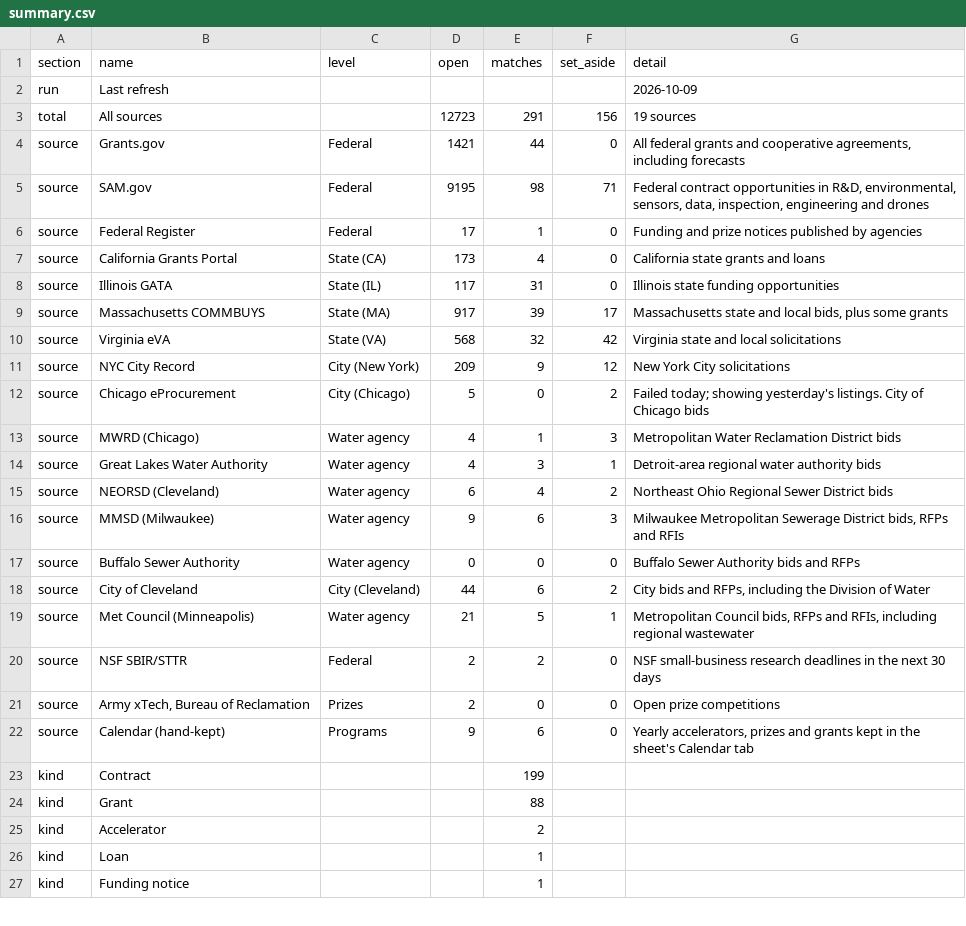
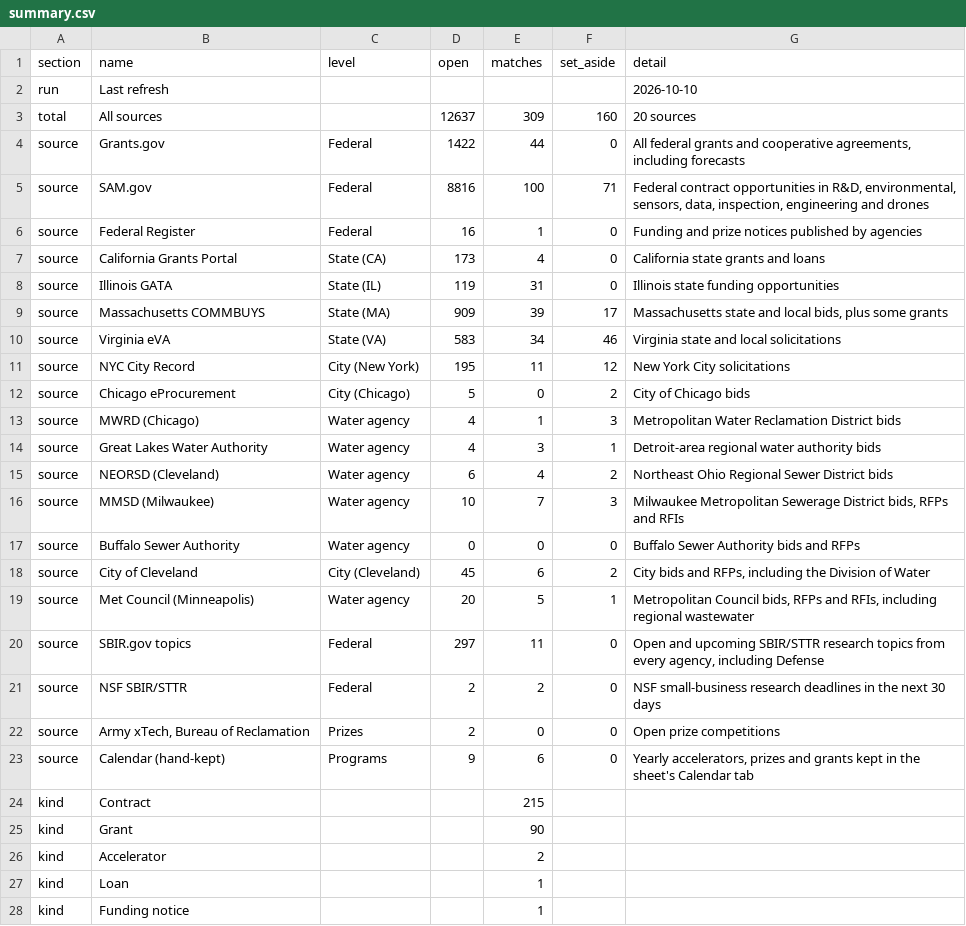
Before and after one commit to gauravshikhargandhi-web/glia-funding-tracker, a CSV file: data/summary.csv, drawn as a sheet; only a part is shown; the diff covers the shown part only.

```diff
--- a/data/summary.csv
+++ b/data/summary.csv
@@ -1,13 +1,13 @@
 section,name,level,open,matches,set_aside,detail
-run,Last refresh,,,,,2026-10-09
-total,All sources,,12723,291,156,19 sources
-source,Grants.gov,Federal,1421,44,0,"All federal grants and cooperative agreements, including forecasts"
-source,SAM.gov,Federal,9195,98,71,"Federal contract opportunities in R&D, environmental, sensors, data, inspection, engineering and drones"
-source,Federal Register,Federal,17,1,0,Funding and prize notices published by agencies
+run,Last refresh,,,,,2026-10-10
+total,All sources,,12637,309,160,20 sources
+source,Grants.gov,Federal,1422,44,0,"All federal grants and cooperative agreements, including forecasts"
+source,SAM.gov,Federal,8816,100,71,"Federal contract opportunities in R&D, environmental, sensors, data, inspection, engineering and drones"
+source,Federal Register,Federal,16,1,0,Funding and prize notices published by agencies
 source,California Grants Portal,State (CA),173,4,0,California state grants and loans
-source,Illinois GATA,State (IL),117,31,0,Illinois state funding opportunities
-source,Massachusetts COMMBUYS,State (MA),917,39,17,"Massachusetts state and local bids, plus some grants"
-source,Virginia eVA,State (VA),568,32,42,Virginia state and local solicitations
-source,NYC City Record,City (New York),209,9,12,New York City solicitations
-source,Chicago eProcurement,City (Chicago),5,0,2,Failed today; showing yesterday's listings. City of Chicago bids
+source,Illinois GATA,State (IL),119,31,0,Illinois state funding opportunities
+source,Massachusetts COMMBUYS,State (MA),909,39,17,"Massachusetts state and local bids, plus some grants"
+source,Virginia eVA,State (VA),583,34,46,Virginia state and local solicitations
+source,NYC City Record,City (New York),195,11,12,New York City solicitations
+source,Chicago eProcurement,City (Chicago),5,0,2,City of Chicago bids
 source,MWRD (Chicago),Water agency,4,1,3,Metropolitan Water Reclamation District bids
@@ -15,6 +15,7 @@ source,Great Lakes Water Authority,Water agency,4,3,1,Detroit-area regional wate
 source,NEORSD (Cleveland),Water agency,6,4,2,Northeast Ohio Regional Sewer District bids
-source,MMSD (Milwaukee),Water agency,9,6,3,"Milwaukee Metropolitan Sewerage District bids, RFPs and RFIs"
+source,MMSD (Milwaukee),Water agency,10,7,3,"Milwaukee Metropolitan Sewerage District bids, RFPs and RFIs"
 source,Buffalo Sewer Authority,Water agency,0,0,0,Buffalo Sewer Authority bids and RFPs
-source,City of Cleveland,City (Cleveland),44,6,2,"City bids and RFPs, including the Division of Water"
-source,Met Council (Minneapolis),Water agency,21,5,1,"Metropolitan Council bids, RFPs and RFIs, including regional wastewater"
+source,City of Cleveland,City (Cleveland),45,6,2,"City bids and RFPs, including the Division of Water"
+source,Met Council (Minneapolis),Water agency,20,5,1,"Metropolitan Council bids, RFPs and RFIs, including regional wastewater"
+source,SBIR.gov topics,Federal,297,11,0,"Open and upcoming SBIR/STTR research topics from every agency, including Defense"
 source,NSF SBIR/STTR,Federal,2,2,0,NSF small-business research deadlines in the next 30 days
@@ -22,4 +23,4 @@ source,"Army xTech, Bureau of Reclamation",Prizes,2,0,0,Open prize competitions
 source,Calendar (hand-kept),Programs,9,6,0,"Yearly accelerators, prizes and grants kept in the sheet's Calendar tab"
-kind,Contract,,,199,,
-kind,Grant,,,88,,
+kind,Contract,,,215,,
+kind,Grant,,,90,,
 kind,Accelerator,,,2,,
```
Also changed, not shown: 1 removed row and 10 edited cells elsewhere in this file, data/filtered_out.csv, 4 other files.
